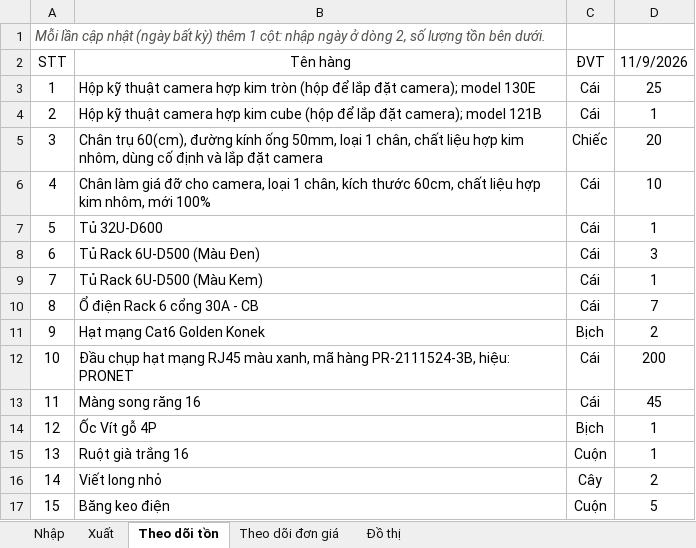
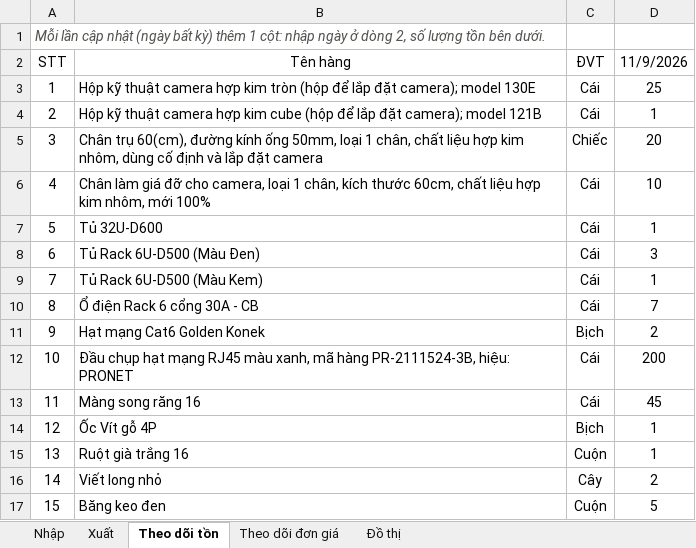
Before and after one commit to lythanhdat21/Preschool-Q2_Elec_ELV, an Excel workbook: Tồn kho.xlsx, sheet Theo dõi tồn, drawn as a sheet; values as stored, in another font and other column widths than the file's, no borders; the diff names each change by its address in the sheet, - before the commit and + after, or states it on an @@ line.

```diff
--- a/Tồn kho.xlsx (sheet Theo dõi tồn)
+++ b/Tồn kho.xlsx (sheet Theo dõi tồn)
-B17: Băng keo điện
+B17: Băng keo đen
```
Also changed, not shown: sheet Nhập, sheet Theo dõi đơn giá, 1 other file.
